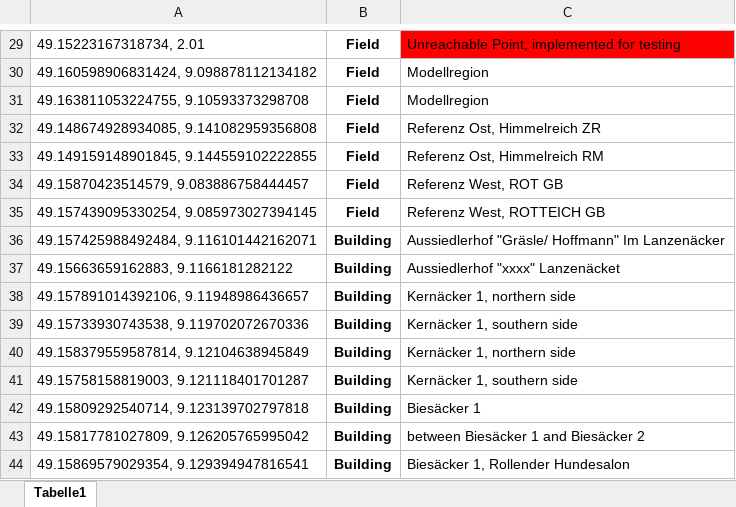
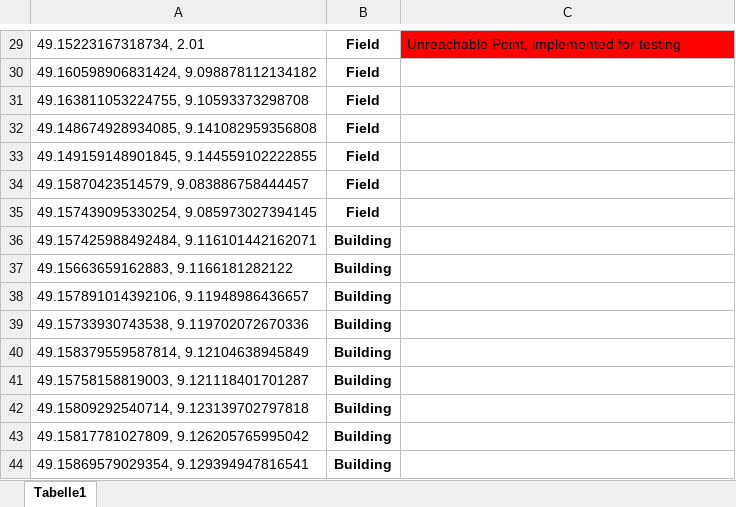
Before and after one commit to LachezarTsK/Find-Optimal-Drone-Dock-Location, an Excel workbook: DroneDock.UnitTests/IO Files/Input_Coordinates_Where_Not_All_Fields_Are_Reachable.xlsx, sheet Tabelle1, drawn as a sheet; only a part is shown, gaps mark what is left out; values as stored, in another font and other column widths than the file's, no borders; the diff covers the shown part only; the diff names each change by its address in the sheet, - before the commit and + after, or states it on an @@ line.

```diff
--- a/DroneDock.UnitTests/IO Files/Input_Coordinates_Where_Not_All_Fields_Are_Reachable.xlsx (sheet Tabelle1)
+++ b/DroneDock.UnitTests/IO Files/Input_Coordinates_Where_Not_All_Fields_Are_Reachable.xlsx (sheet Tabelle1)
-C30:C31: Modellregion
+C30:C31: (empty)
-C32: Referenz Ost, Himmelreich ZR
+C32: (empty)
-C33: Referenz Ost, Himmelreich RM
+C33: (empty)
-C34: Referenz West, ROT GB
+C34: (empty)
-C35: Referenz West, ROTTEICH GB
+C35: (empty)
-C36: Aussiedlerhof "Gräsle/ Hoffmann" Im Lanzenäcker
+C36: (empty)
-C37: Aussiedlerhof "xxxx" Lanzenäcket
+C37: (empty)
-C38: Kernäcker 1, northern side
+C38: (empty)
-C39: Kernäcker 1, southern side
+C39: (empty)
-C40: Kernäcker 1, northern side
+C40: (empty)
-C41: Kernäcker 1, southern side
+C41: (empty)
-C42: Biesäcker 1
+C42: (empty)
-C43: between Biesäcker 1 and Biesäcker 2
+C43: (empty)
-C44: Biesäcker 1, Rollender Hundesalon
+C44: (empty)
```
Also changed, not shown: 25 edited cells elsewhere in this sheet, DroneDock.UnitTests/IO Files/CompleteInput_Coordinates_Fields_and_Buildings.xlsx, DroneDock.UnitTests/IO Files/Input_Coordinates_Only_For_Buildings.xlsx, 1 other file.
